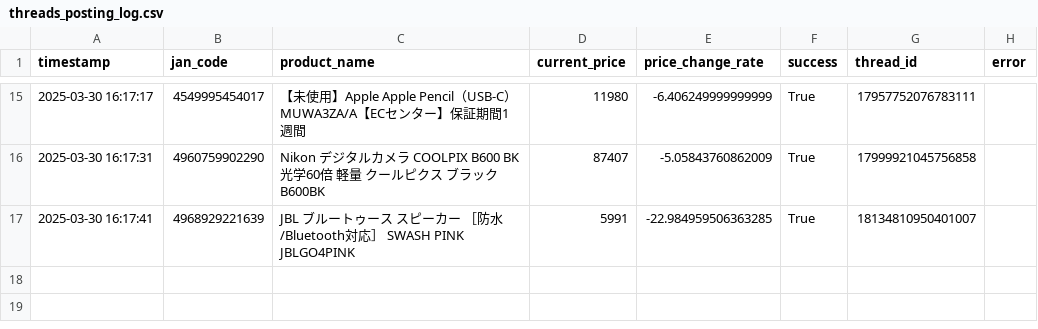
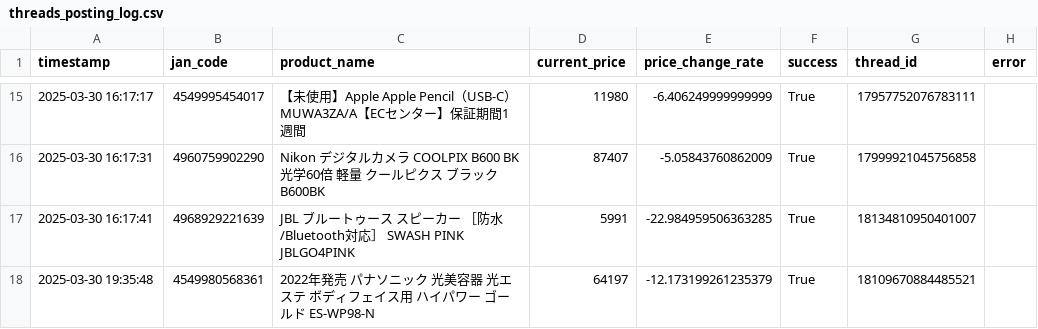
Before and after one commit to fucho777/rakuten-price-monitor, a CSV file: threads_posting_log.csv, drawn as a sheet; only a part is shown, gaps mark what is left out.

```diff
--- a/threads_posting_log.csv
+++ b/threads_posting_log.csv
@@ -17 +17,2 @@ timestamp,jan_code,product_name,current_price,price_change_rate,success,thread_i
 2025-03-30 16:17:41,4968929221639,JBL　ブルートゥース スピーカー ［防水 /Bluetooth対応］ SWASH PINK　JBLGO4PINK,5991,-22.984959506363285,True,18134810950401007,
+2025-03-30 19:35:48,4549980568361,2022年発売 パナソニック 光美容器 光エステ ボディフェイス用 ハイパワー ゴールド ES-WP98-N,64197,-12.173199261235379,True,18109670884485521,
```
Also changed, not shown: product_list.csv, 3 other files.
